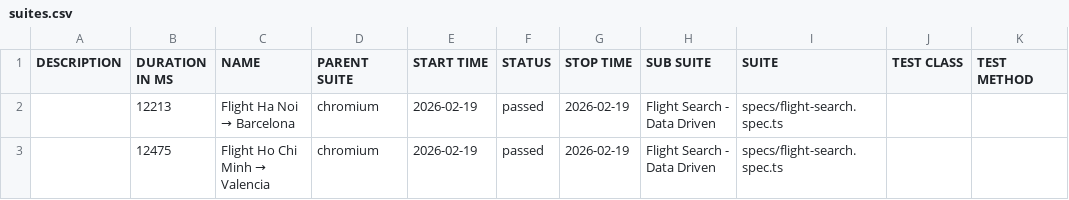
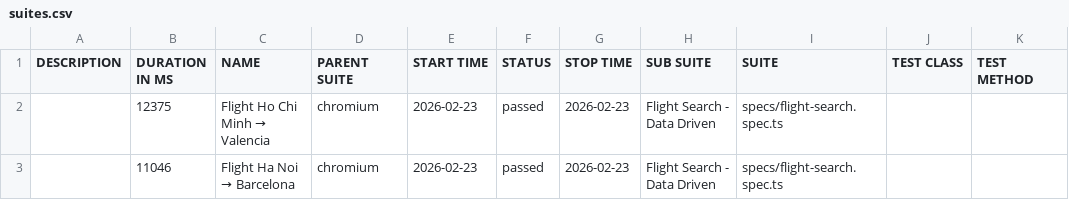
Before and after one commit to tungntuit/agoda-flight-automation, a CSV file: data/suites.csv, drawn as a sheet.

```diff
--- a/data/suites.csv
+++ b/data/suites.csv
@@ -1,3 +1,3 @@
 "DESCRIPTION","DURATION IN MS","NAME","PARENT SUITE","START TIME","STATUS","STOP TIME","SUB SUITE","SUITE","TEST CLASS","TEST METHOD"
-"","12213","Flight Ha Noi → Barcelona","chromium","2026-02-19","passed","2026-02-19","Flight Search - Data Driven","specs/flight-search.spec.ts","",""
-"","12475","Flight Ho Chi Minh → Valencia","chromium","2026-02-19","passed","2026-02-19","Flight Search - Data Driven","specs/flight-search.spec.ts","",""
+"","12375","Flight Ho Chi Minh → Valencia","chromium","2026-02-23","passed","2026-02-23","Flight Search - Data Driven","specs/flight-search.spec.ts","",""
+"","11046","Flight Ha Noi → Barcelona","chromium","2026-02-23","passed","2026-02-23","Flight Search - Data Driven","specs/flight-search.spec.ts","",""
```
Also changed, not shown: 24 other files.
